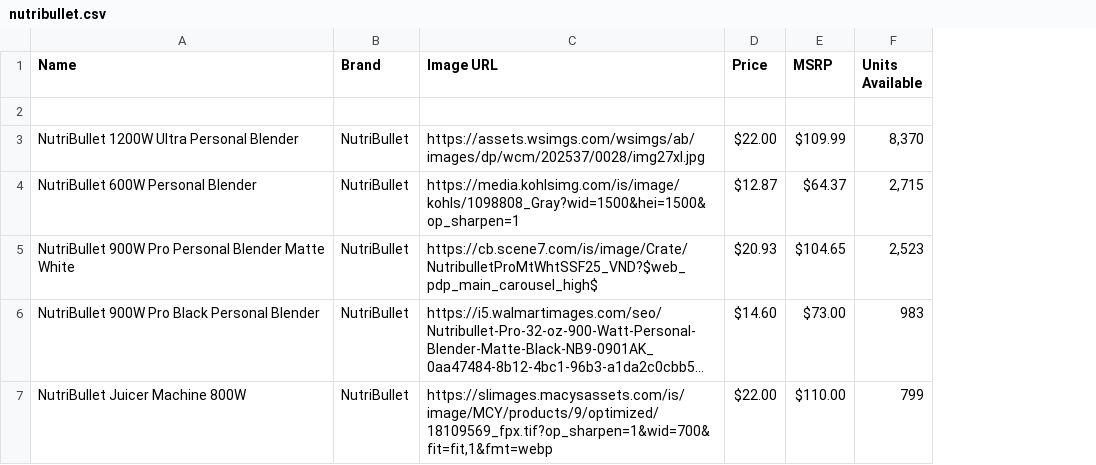
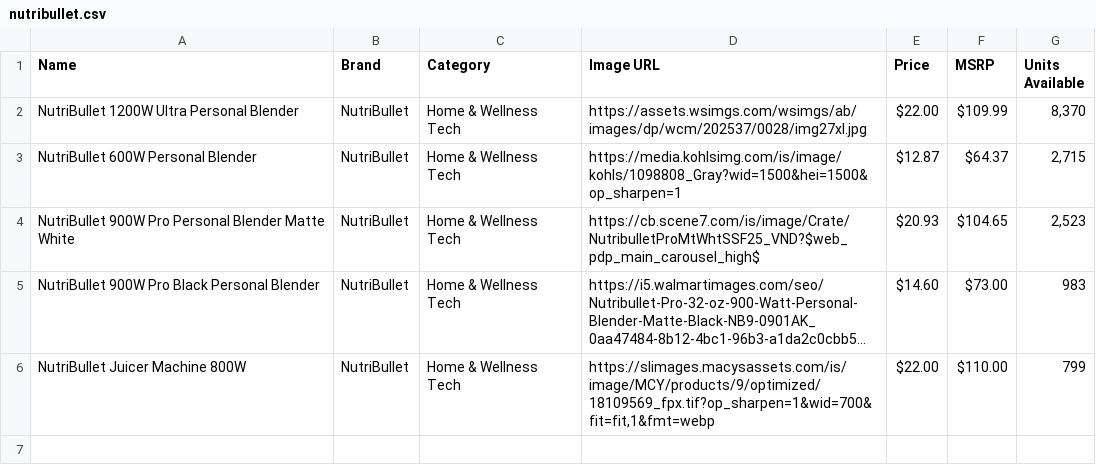
Before and after one commit to liesl-eng/comeback, a CSV file: src/data/nutribullet.csv, drawn as a sheet; long unchanged cells end in …; removed rows and columns are numbered as before the commit, all else as after; the diff names each change by its address in the sheet, - before the commit and + after, or states it on an @@ line.

```diff
--- a/src/data/nutribullet.csv
+++ b/src/data/nutribullet.csv
+column C (Category), rows 2-6: all Home & Wellness Tech
-row 2: (empty)
```
Also changed, not shown: src/data/hatch.csv, 1 other file.
